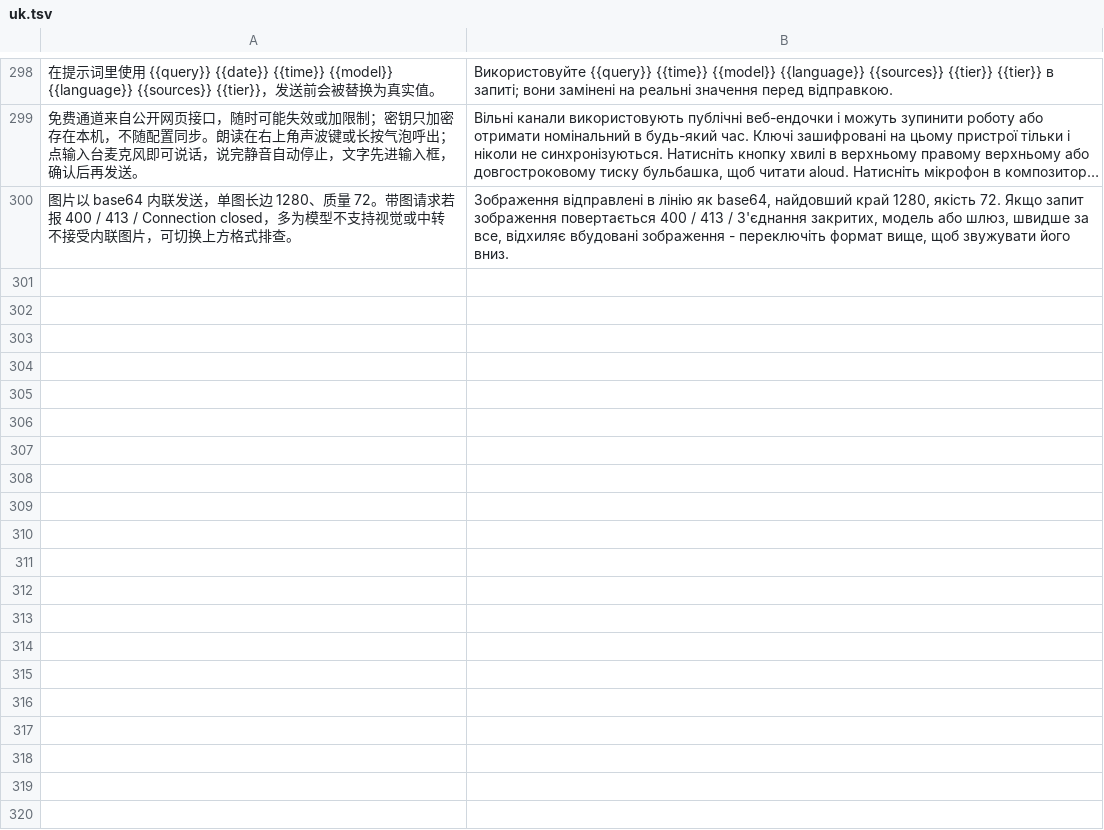
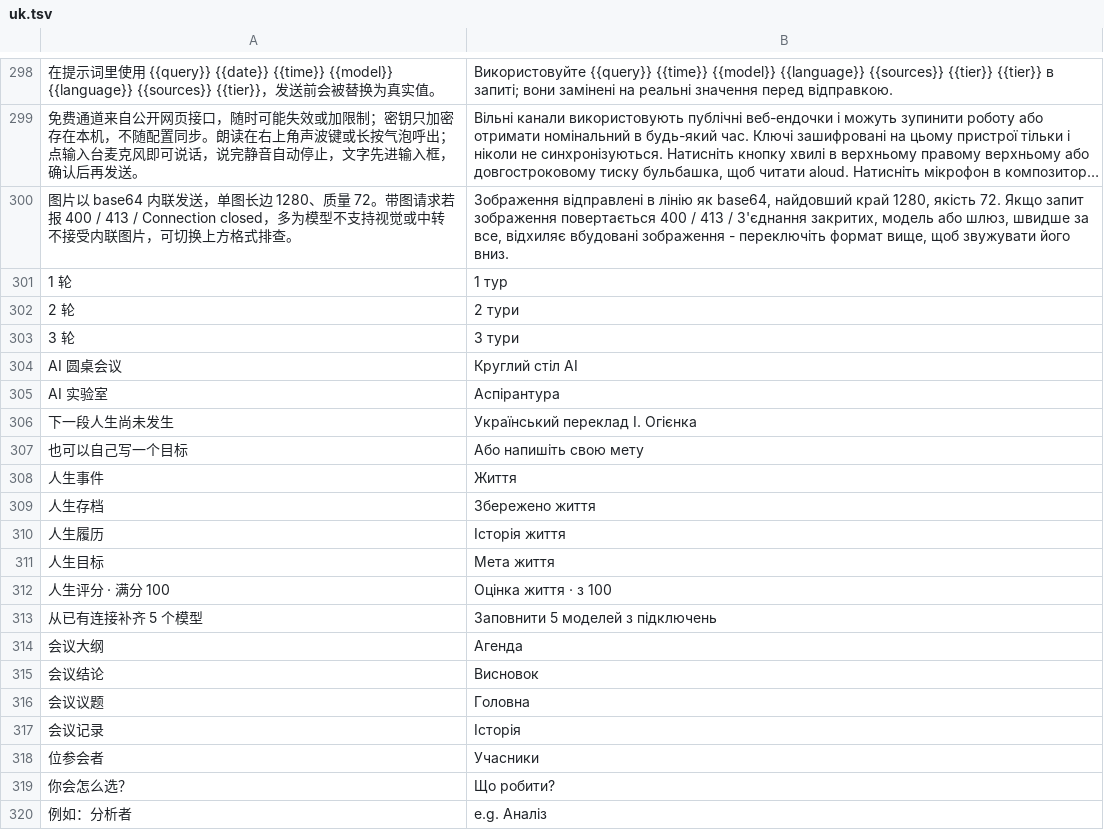
Before and after one commit to asujdgg/aigent, a TSV file: assets/i18n/uk.tsv, drawn as a sheet; only a part is shown, gaps mark what is left out; long unchanged cells end in …; the diff covers the shown part only; the diff names each change by its address in the sheet, - before the commit and + after, or states it on an @@ line.

```diff
--- a/assets/i18n/uk.tsv
+++ b/assets/i18n/uk.tsv
+row 301: 1 轮 | 1 тур
+row 302: 2 轮 | 2 тури
+row 303: 3 轮 | 3 тури
+row 304: AI 圆桌会议 | Круглий стіл AI
+row 305: AI 实验室 | Аспірантура
+row 306: 下一段人生尚未发生 | Український переклад І. Огієнка
+row 307: 也可以自己写一个目标 | Або напишіть свою мету
+row 308: 人生事件 | Життя
+row 309: 人生存档 | Збережено життя
+row 310: 人生履历 | Історія життя
+row 311: 人生目标 | Мета життя
+row 312: 人生评分 · 满分 100 | Оцінка життя · з 100
+row 313: 从已有连接补齐 5 个模型 | Заповнити 5 моделей з підключень
+row 314: 会议大纲 | Агенда
+row 315: 会议结论 | Висновок
+row 316: 会议议题 | Головна
+row 317: 会议记录 | Історія
+row 318: 位参会者 | Учасники
+row 319: 你会怎么选？ | Що робити?
+row 320: 例如：分析者 | e.g. Аналіз
```
Also changed, not shown: 79 added rows elsewhere in this file, assets/i18n/bg.tsv, assets/i18n/el.tsv, 55 other files.
